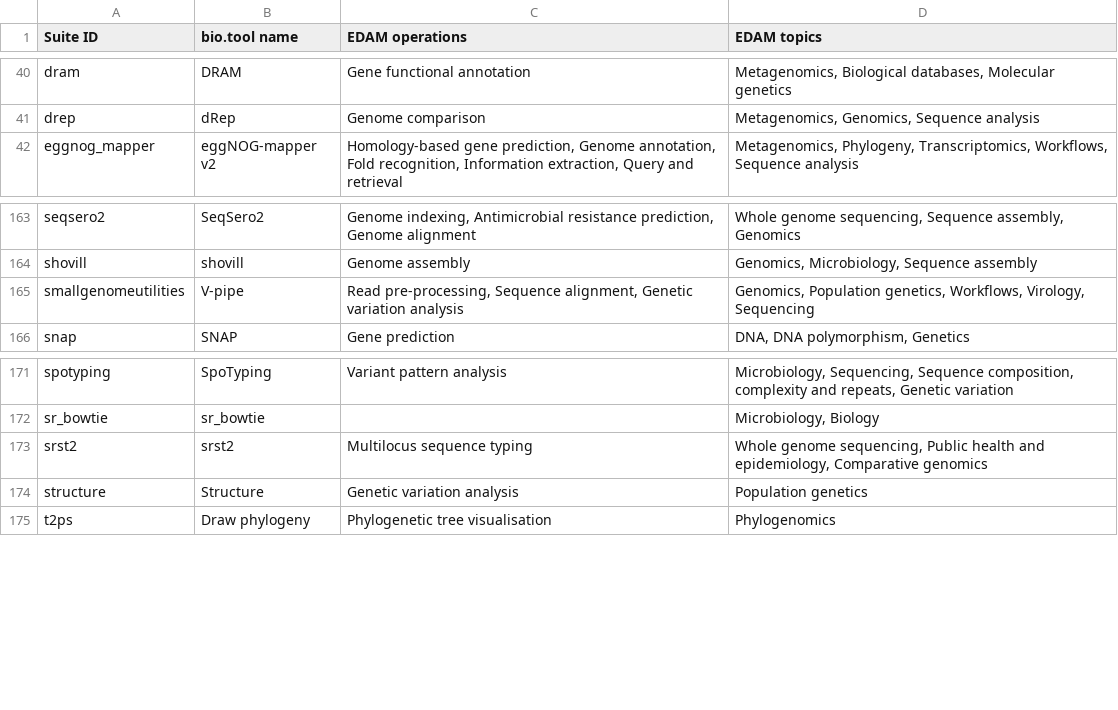
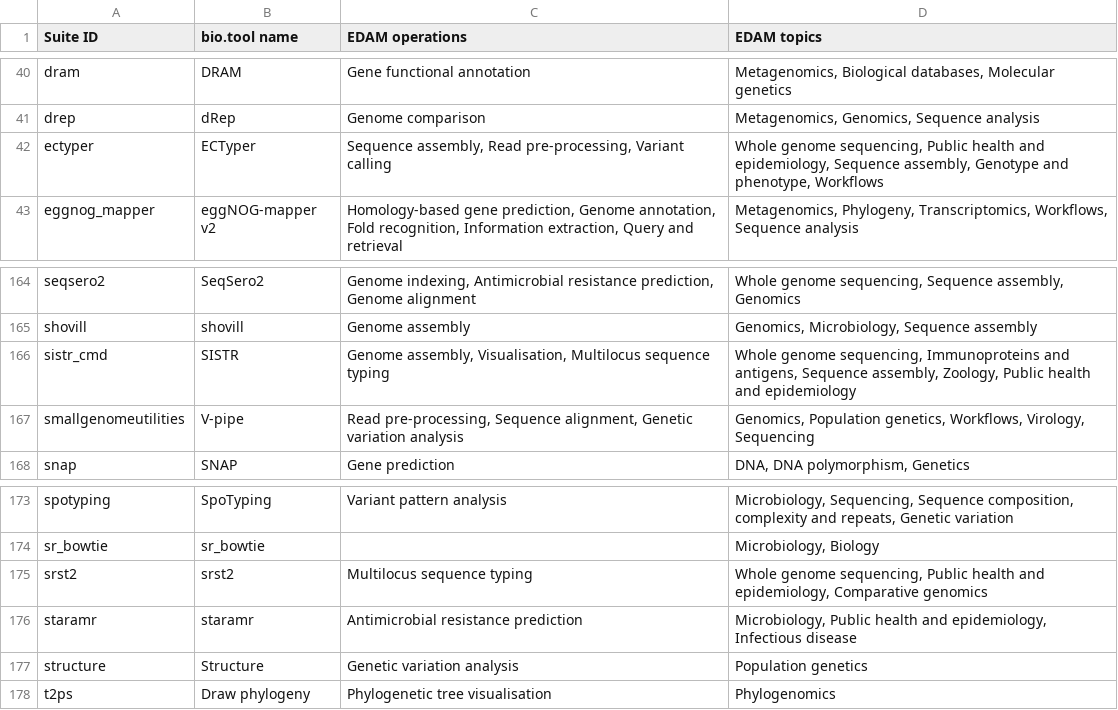
Before and after one commit to galaxyproject/galaxy_codex, a TSV file: communities/microgalaxy/resources/curated_tools_w_biotools.tsv, drawn as a sheet; only a part is shown, gaps mark what is left out.

```diff
--- a/communities/microgalaxy/resources/curated_tools_w_biotools.tsv
+++ b/communities/microgalaxy/resources/curated_tools_w_biotools.tsv
@@ -41,2 +41,3 @@ dram	DRAM	Gene functional annotation	Metagenomics, Biological databases, Molecul
 drep	dRep	Genome comparison	Metagenomics, Genomics, Sequence analysis
+ectyper	ECTyper	Sequence assembly, Read pre-processing, Variant calling	Whole genome sequencing, Public health and epidemiology, Sequence assembly, Genotype and phenotype, Workflows
 eggnog_mapper	eggNOG-mapper v2	Homology-based gene prediction, Genome annotation, Fold recognition, Information extraction, Query and retrieval	Metagenomics, Phylogeny, Transcriptomics, Workflows, Sequence analysis
@@ -164,2 +165,3 @@ seqsero2	SeqSero2	Genome indexing, Antimicrobial resistance prediction, Genome a
 shovill	shovill	Genome assembly	Genomics, Microbiology, Sequence assembly
+sistr_cmd	SISTR	Genome assembly, Visualisation, Multilocus sequence typing	Whole genome sequencing, Immunoproteins and antigens, Sequence assembly, Zoology, Public health and epidemiology
 smallgenomeutilities	V-pipe	Read pre-processing, Sequence alignment, Genetic variation analysis	Genomics, Population genetics, Workflows, Virology, Sequencing
@@ -173,2 +175,3 @@ sr_bowtie	sr_bowtie		Microbiology, Biology
 srst2	srst2	Multilocus sequence typing	Whole genome sequencing, Public health and epidemiology, Comparative genomics
+staramr	staramr	Antimicrobial resistance prediction	Microbiology, Public health and epidemiology, Infectious disease
 structure	Structure	Genetic variation analysis	Population genetics
```
Also changed, not shown: communities/genome/resources/tools_filtered_by_ts_categories.tsv, communities/microgalaxy/resources/curated_tools.tsv, 30 other files.
